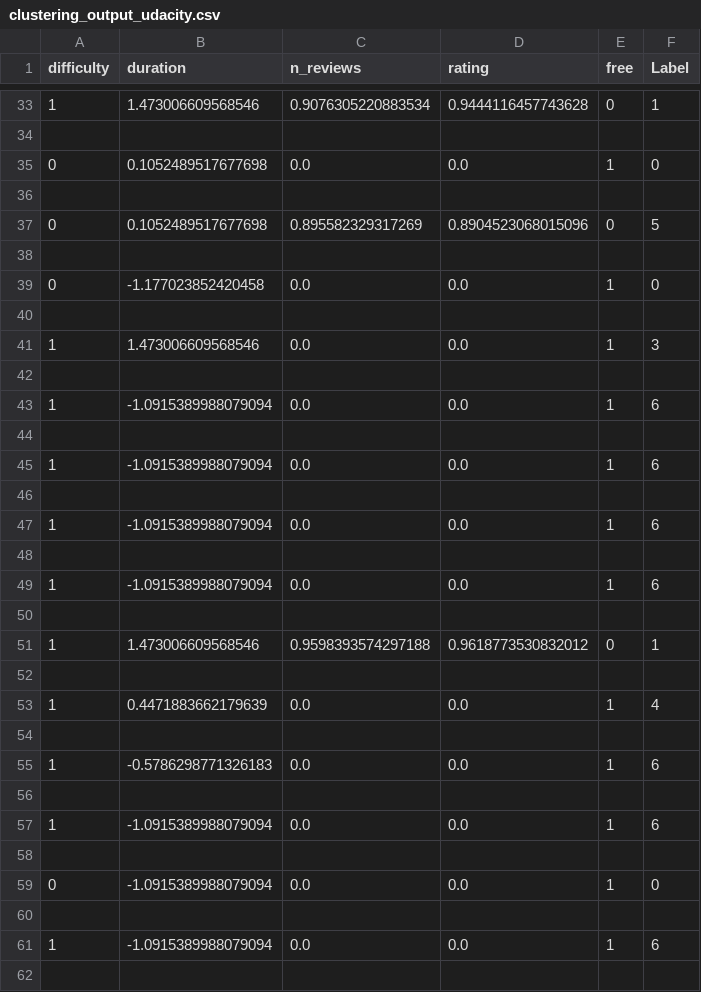
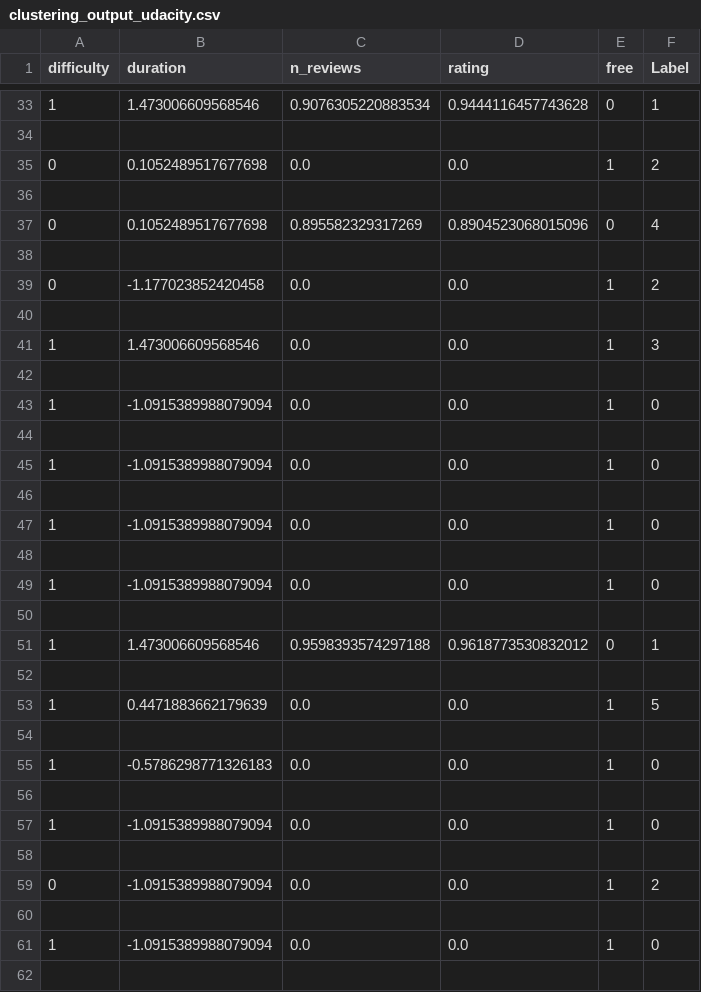
Before and after one commit to nmartinezs2017/coursing-ml, a CSV file: coursing-ml/data/07_model_output/clustering_output_udacity.csv, drawn as a sheet; only a part is shown, gaps mark what is left out; the diff covers the shown part only.

```diff
--- a/coursing-ml/data/07_model_output/clustering_output_udacity.csv
+++ b/coursing-ml/data/07_model_output/clustering_output_udacity.csv
@@ -34,7 +34,7 @@ difficulty,duration,n_reviews,rating,free,Label
 
-0,0.1052489517677698,0.0,0.0,1,0
+0,0.1052489517677698,0.0,0.0,1,2
 
-0,0.1052489517677698,0.895582329317269,0.8904523068015096,0,5
+0,0.1052489517677698,0.895582329317269,0.8904523068015096,0,4
 
-0,-1.177023852420458,0.0,0.0,1,0
+0,-1.177023852420458,0.0,0.0,1,2
 
@@ -42,9 +42,9 @@ difficulty,duration,n_reviews,rating,free,Label
 
-1,-1.0915389988079094,0.0,0.0,1,6
+1,-1.0915389988079094,0.0,0.0,1,0
 
-1,-1.0915389988079094,0.0,0.0,1,6
+1,-1.0915389988079094,0.0,0.0,1,0
 
-1,-1.0915389988079094,0.0,0.0,1,6
+1,-1.0915389988079094,0.0,0.0,1,0
 
-1,-1.0915389988079094,0.0,0.0,1,6
+1,-1.0915389988079094,0.0,0.0,1,0
 
@@ -52,11 +52,11 @@ difficulty,duration,n_reviews,rating,free,Label
 
-1,0.4471883662179639,0.0,0.0,1,4
+1,0.4471883662179639,0.0,0.0,1,5
 
-1,-0.5786298771326183,0.0,0.0,1,6
+1,-0.5786298771326183,0.0,0.0,1,0
 
-1,-1.0915389988079094,0.0,0.0,1,6
+1,-1.0915389988079094,0.0,0.0,1,0
 
-0,-1.0915389988079094,0.0,0.0,1,0
+0,-1.0915389988079094,0.0,0.0,1,2
 
-1,-1.0915389988079094,0.0,0.0,1,6
+1,-1.0915389988079094,0.0,0.0,1,0
 
```
Also changed, not shown: 177 edited cells elsewhere in this file, coursing-ml/data/03_primary/cleaned_udacity.csv, 13 other files.
